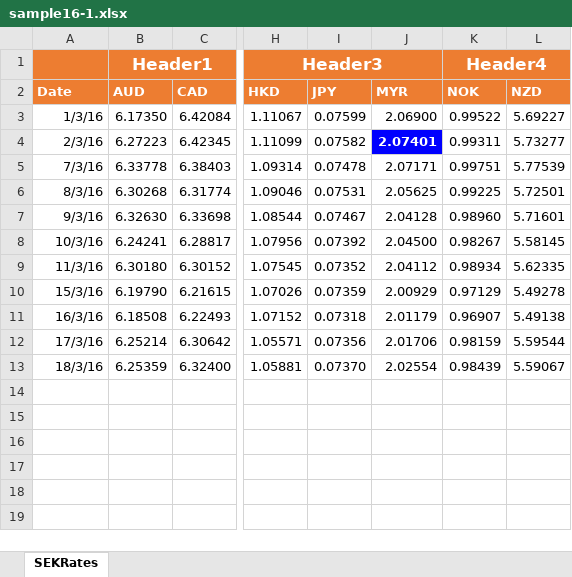
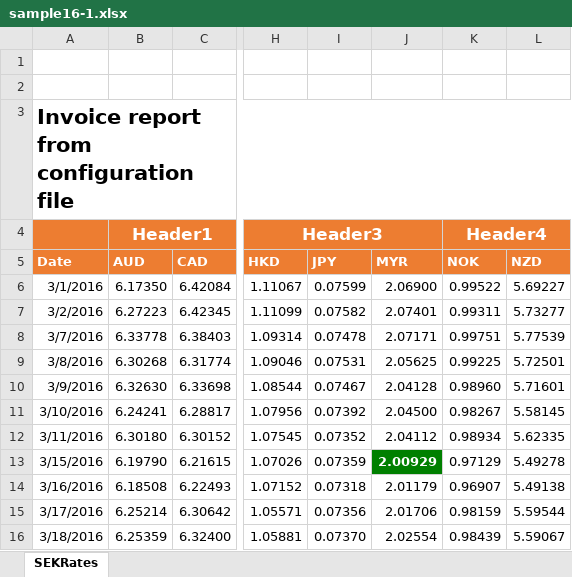
Before and after one commit to iAJTin/iExportEngine, an Excel workbook: source/samples/export/iTin.Export.Queries.SqlServerCeSample/output/sample9x/fromconfigfile/sample16-1.xlsx, sheet SEKRates, drawn as a sheet; only a part is shown, gaps mark what is left out; values as stored, in another font and other column widths than the file's, no borders; charts and pictures not drawn; addresses are those after the commit; rows hold the shown columns only; the diff names each change by its address in the sheet, - before the commit and + after, or states it on an @@ line.

Commit message:
Column header schema, block lines, minichart, images, location added to sample16-1.xlsx

```diff
--- a/source/samples/export/iTin.Export.Queries.SqlServerCeSample/output/sample9x/fromconfigfile/sample16-1.xlsx (sheet SEKRates)
+++ b/source/samples/export/iTin.Export.Queries.SqlServerCeSample/output/sample9x/fromconfigfile/sample16-1.xlsx (sheet SEKRates)
+row 1: (empty)
+row 2: (empty)
+row 3: Invoice report from configuration file
-A6 (Date): 1/3/16
+A6 (Date): 3/1/2016
-A7 (Date): 2/3/16
+A7 (Date): 3/2/2016
@@ J7 fill: #0000FF → none, bold: on → off, text colour: #FFFFFF → black @@
-A8 (Date): 7/3/16
+A8 (Date): 3/7/2016
-A9 (Date): 8/3/16
+A9 (Date): 3/8/2016
-A10 (Date): 9/3/16
+A10 (Date): 3/9/2016
-A11 (Date): 10/3/16
+A11 (Date): 3/10/2016
-A12 (Date): 11/3/16
+A12 (Date): 3/11/2016
-A13 (Date): 15/3/16
+A13 (Date): 3/15/2016
@@ J13 fill: none → #008000, bold: off → on, text colour: black → #FFFFFF @@
-A14 (Date): 16/3/16
+A14 (Date): 3/16/2016
-A15 (Date): 17/3/16
+A15 (Date): 3/17/2016
-A16 (Date): 18/3/16
+A16 (Date): 3/18/2016
```
Also changed, not shown: charts or pictures, source/samples/export/iTin.Export.Queries.SqlServerCeSample/output/sample9x/fromconfigfile/._sample16-1.xlsx, source/samples/export/iTin.Export.Queries.SqlServerCeSample/output/sample9x/fromconfigfile/._sample16.xlsx, 5 other files.
